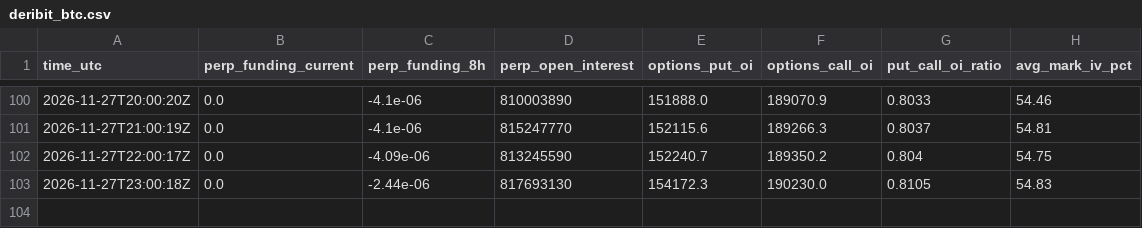
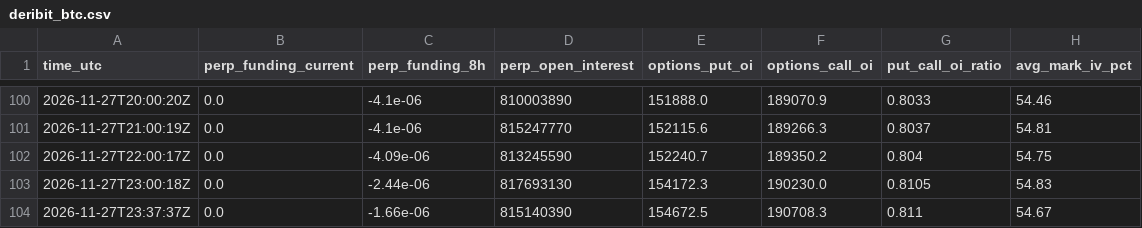
Before and after one commit to JonHagwood/crypto-data, a CSV file: data/deribit_btc.csv, drawn as a sheet; only a part is shown, gaps mark what is left out.

```diff
--- a/data/deribit_btc.csv
+++ b/data/deribit_btc.csv
@@ -103 +103,2 @@ time_utc,perp_funding_current,perp_funding_8h,perp_open_interest,options_put_oi,
 2026-11-27T23:00:18Z,0.0,-2.44e-06,817693130,154172.3,190230.0,0.8105,54.83
+2026-11-27T23:37:37Z,0.0,-1.66e-06,815140390,154672.5,190708.3,0.811,54.67
```
Also changed, not shown: data/errors.csv, data/fear_greed.csv, 4 other files.
